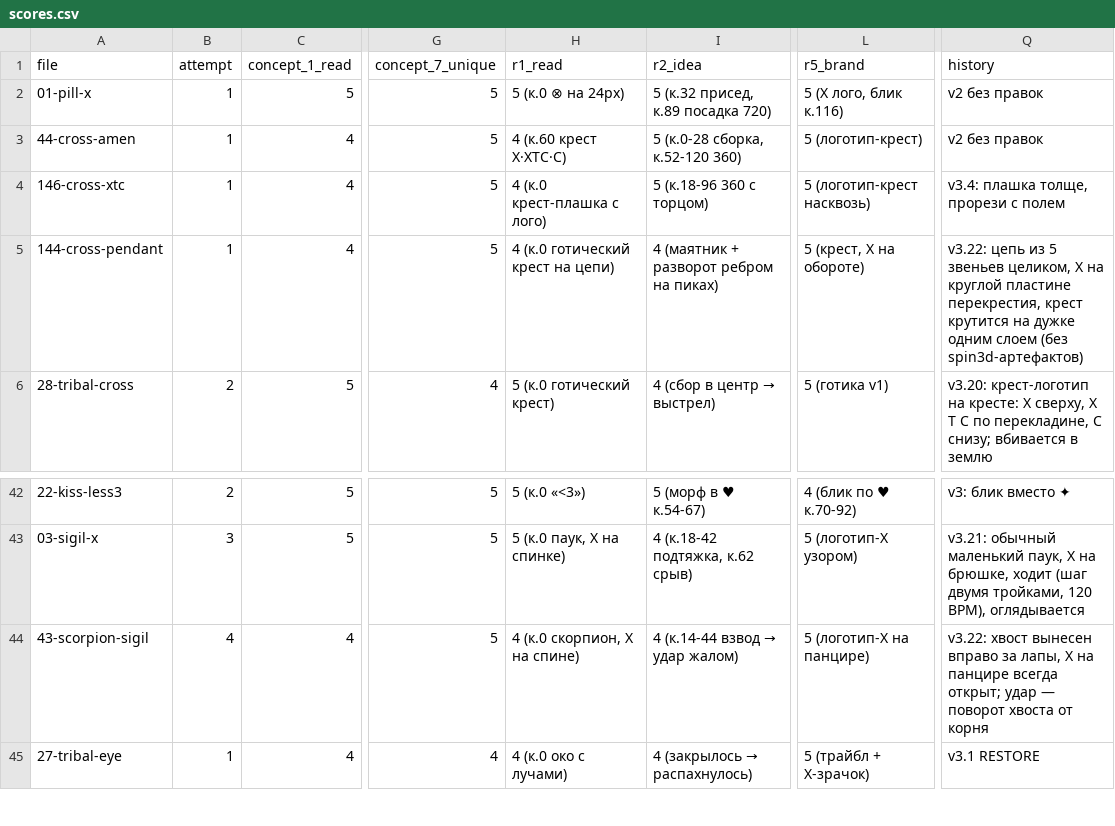
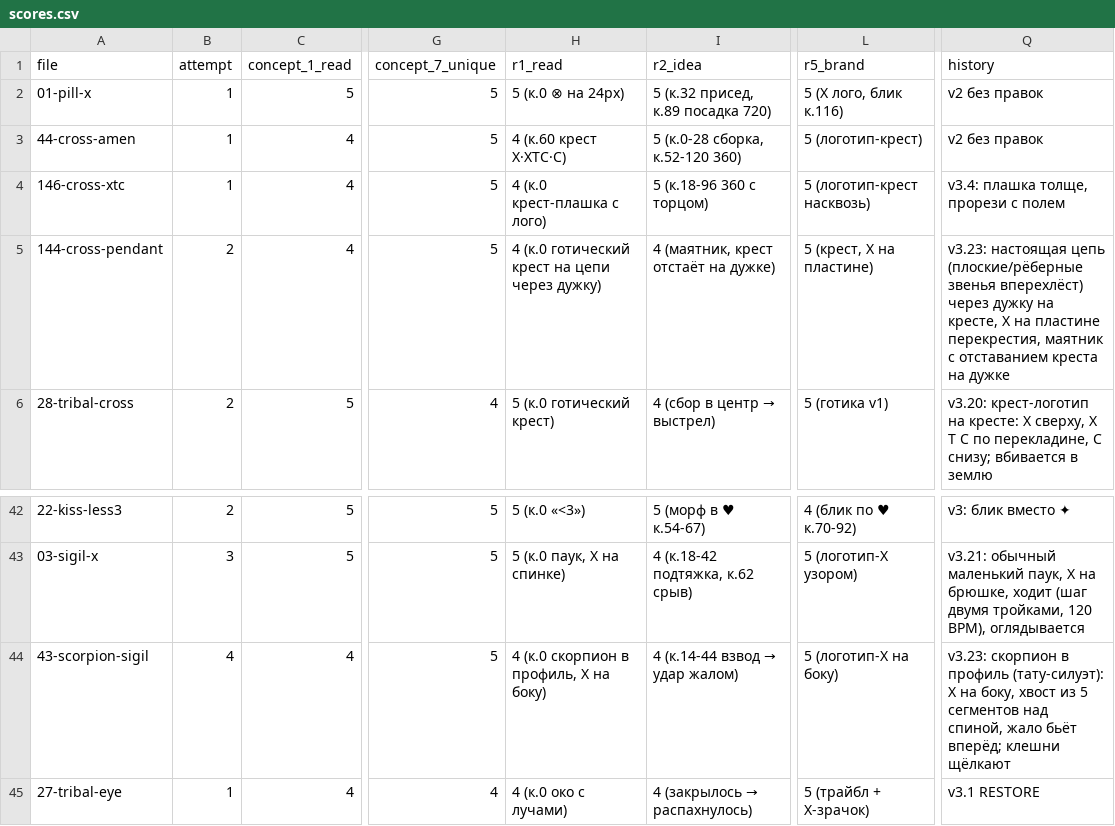
Before and after one commit to lilkutabare-hue/xtc-assets, a CSV file: emoji/scores.csv, drawn as a sheet; only a part is shown, gaps mark what is left out; the diff names each change by its address in the sheet, - before the commit and + after, or states it on an @@ line.

```diff
--- a/emoji/scores.csv
+++ b/emoji/scores.csv
-B5 (attempt): 1
+B5 (attempt): 2
-H5 (r1_read): 4 (к.0 готический крест на цепи)
+H5 (r1_read): 4 (к.0 готический крест на цепи через дужку)
-I5 (r2_idea): 4 (маятник + разворот ребром на пиках)
+I5 (r2_idea): 4 (маятник, крест отстаёт на дужке)
-L5 (r5_brand): 5 (крест, X на обороте)
+L5 (r5_brand): 5 (крест, X на пластине)
-Q5 (history): v3.22: цепь из 5 звеньев целиком, X на круглой пластине перекрестия, крест крутится на дужке одним слоем (без spin3d-артефактов)
+Q5 (history): v3.23: настоящая цепь (плоские/рёберные звенья вперехлёст) через дужку на кресте, X на пластине перекрестия, маятник с отставанием креста на дужке
-H44 (r1_read): 4 (к.0 скорпион, X на спине)
+H44 (r1_read): 4 (к.0 скорпион в профиль, X на боку)
-L44 (r5_brand): 5 (логотип-X на панцире)
+L44 (r5_brand): 5 (логотип-X на боку)
-Q44 (history): v3.22: хвост вынесен вправо за лапы, X на панцире всегда открыт; удар — поворот хвоста от корня
+Q44 (history): v3.23: скорпион в профиль (тату-силуэт): X на боку, хвост из 5 сегментов над спиной, жало бьёт вперёд; клешни щёлкают
```
Also changed, not shown: emoji/manifest.csv, 13 other files.
